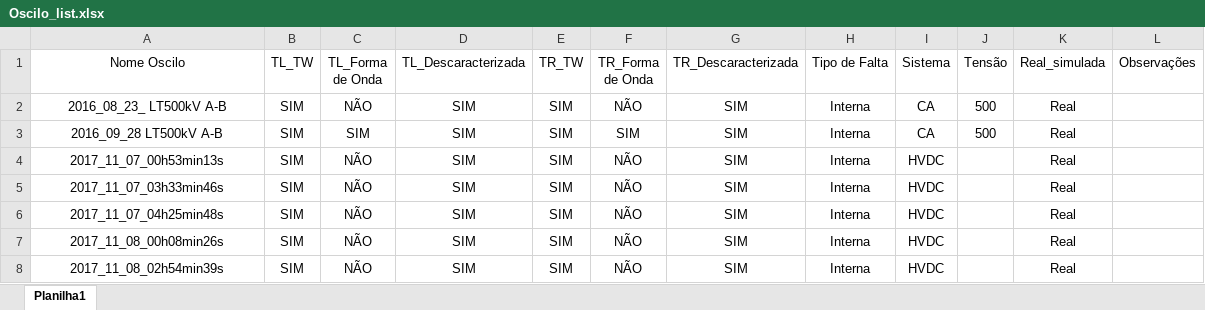
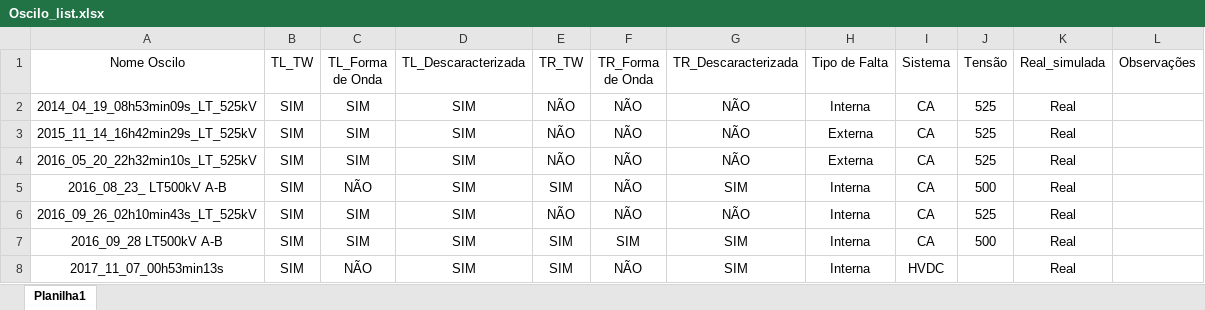
Before and after one commit to oscilografia/oscilografia_TW, an Excel workbook: Oscilo_list.xlsx, sheet Planilha1, drawn as a sheet; only a part is shown; the shorter side is filled out with more unchanged rows; values as stored, in another font and other column widths than the file's, no borders; the diff covers the shown part only; the diff names each change by its address in the sheet, - before the commit and + after, or states it on an @@ line.

```diff
--- a/Oscilo_list.xlsx (sheet Planilha1)
+++ b/Oscilo_list.xlsx (sheet Planilha1)
+row 2: 2014_04_19_08h53min09s_LT_525kV | SIM | SIM | SIM | NÃO | NÃO | NÃO | Interna | CA | 525 | Real
+row 3: 2015_11_14_16h42min29s_LT_525kV | SIM | SIM | SIM | NÃO | NÃO | NÃO | Externa | CA | 525 | Real
+row 4: 2016_05_20_22h32min10s_LT_525kV | SIM | SIM | SIM | NÃO | NÃO | NÃO | Externa | CA | 525 | Real
+row 6: 2016_09_26_02h10min43s_LT_525kV | SIM | SIM | SIM | NÃO | NÃO | NÃO | Interna | CA | 525 | Real
```
Also changed, not shown: 16 added rows and 1 removed row elsewhere in this sheet.
